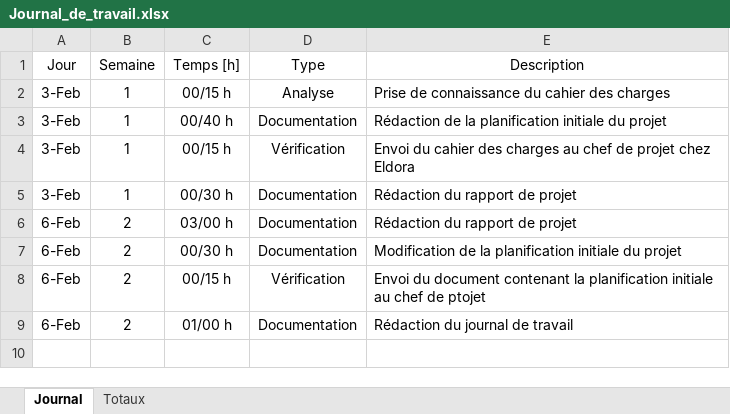
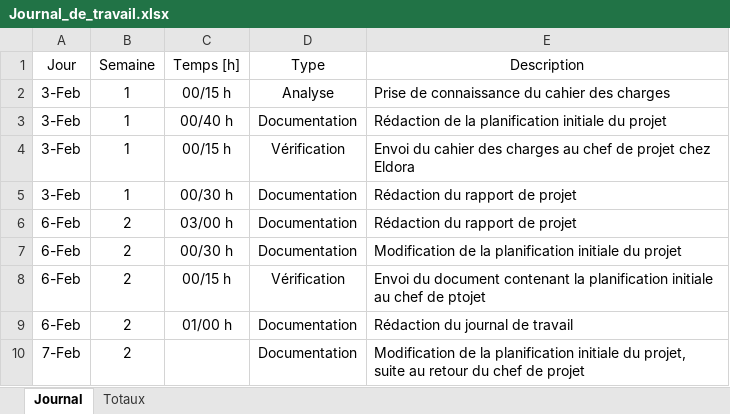
Before and after one commit to enzononnenmacher/PreTPI, an Excel workbook: Documentation/Journal_de_travail.xlsx, sheet Journal, drawn as a sheet; values as stored, in another font and other column widths than the file's, no borders; table styles not drawn; the diff names each change by its address in the sheet, - before the commit and + after, or states it on an @@ line.

Commit message:
Modification de la planification initiale du projet

```diff
--- a/Documentation/Journal_de_travail.xlsx (sheet Journal)
+++ b/Documentation/Journal_de_travail.xlsx (sheet Journal)
+row 10: 7-Feb | 2 |  | Documentation | Modification de la planification initiale du projet, suite au retour du chef de projet
```
Also changed, not shown: 2 other files.
